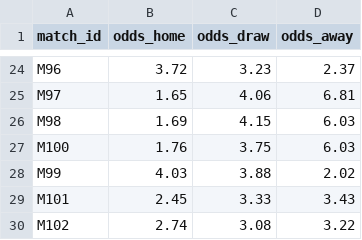
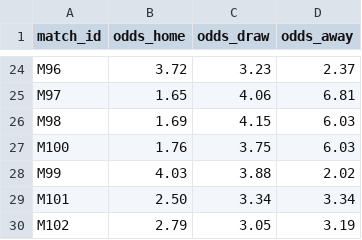
Before and after one commit to lukaspestalozzi/srftippspiel, a CSV file: tippspiel/data/tournaments/wc2026/odds.csv, drawn as a sheet; only a part is shown, gaps mark what is left out.

```diff
--- a/tippspiel/data/tournaments/wc2026/odds.csv
+++ b/tippspiel/data/tournaments/wc2026/odds.csv
@@ -28,3 +28,3 @@ M100,1.76,3.75,6.03
 M99,4.03,3.88,2.02
-M101,2.45,3.33,3.43
-M102,2.74,3.08,3.22
+M101,2.50,3.34,3.34
+M102,2.79,3.05,3.19
```
Also changed, not shown: tippspiel/data/tournaments/wc2026/odds_espn.csv, tippspiel/data/tournaments/wc2026/odds_polymarket.csv.
